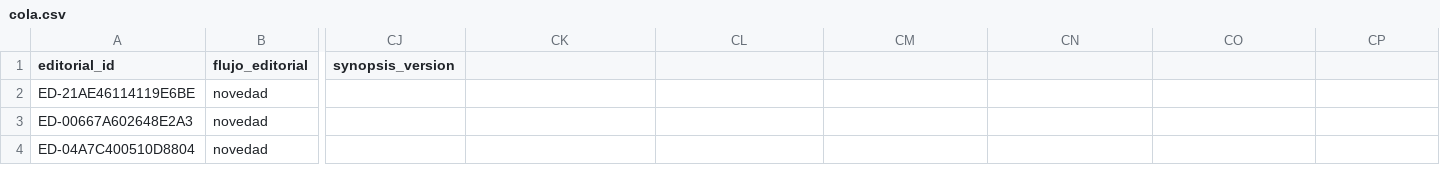
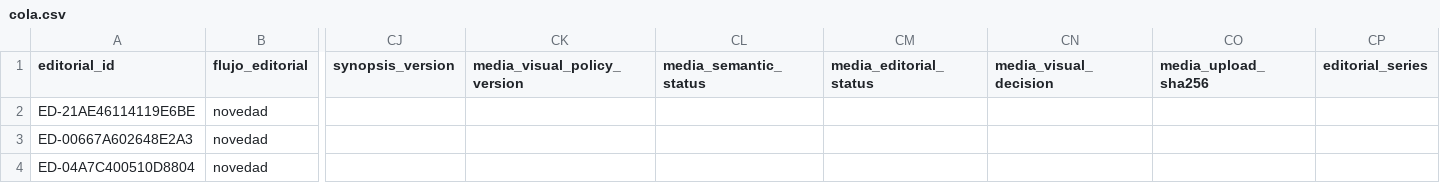
Before and after one commit to boullosaraul-commits/clep.lat, a CSV file: data/editorial/cola.csv, drawn as a sheet; only a part is shown, gaps mark what is left out; the diff names each change by its address in the sheet, - before the commit and + after, or states it on an @@ line.

```diff
--- a/data/editorial/cola.csv
+++ b/data/editorial/cola.csv
-CK1: (empty)
+CK1: media_visual_policy_version
-CL1: (empty)
+CL1: media_semantic_status
-CM1: (empty)
+CM1: media_editorial_status
-CN1: (empty)
+CN1: media_visual_decision
-CO1: (empty)
+CO1: media_upload_sha256
-CP1: (empty)
+CP1: editorial_series
```
Also changed, not shown: 10 other files.
